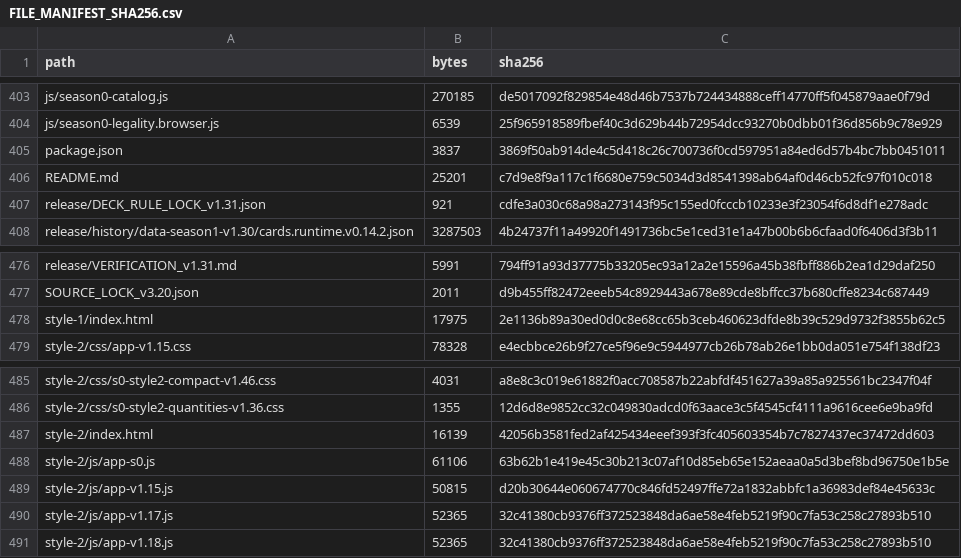
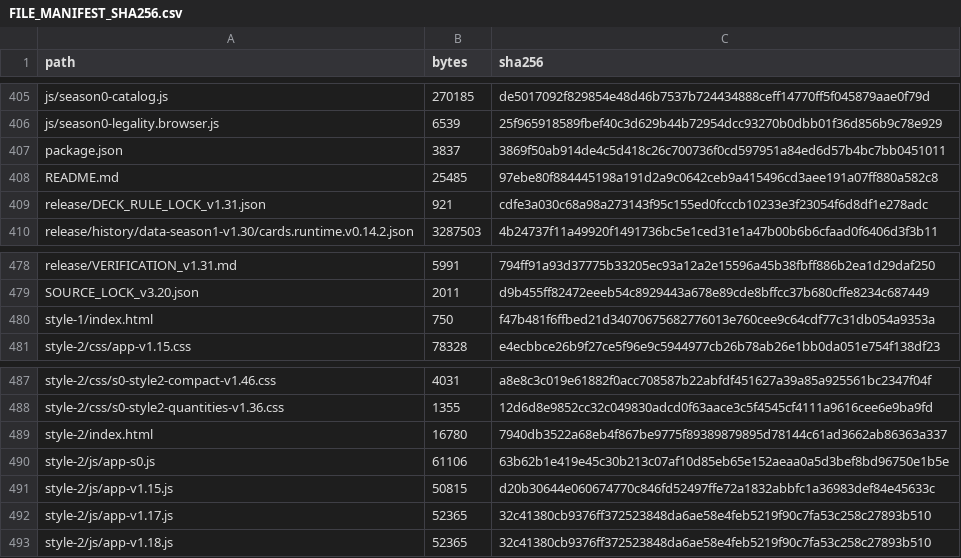
Before and after one commit to GrandisLegacyTCG/Grandis-Legacy-Website, a CSV file: FILE_MANIFEST_SHA256.csv, drawn as a sheet; only a part is shown, gaps mark what is left out; the diff covers the shown part only.

```diff
--- a/FILE_MANIFEST_SHA256.csv
+++ b/FILE_MANIFEST_SHA256.csv
@@ -405,3 +407,3 @@ js/season0-legality.browser.js,6539,25f965918589fbef40c3d629b44b72954dcc93270b0d
 package.json,3837,3869f50ab914de4c5d418c26c700736f0cd597951a84ed6d57b4bc7bb0451011
-README.md,25201,c7d9e8f9a117c1f6680e759c5034d3d8541398ab64af0d46cb52fc97f010c018
+README.md,25485,97ebe80f884445198a191d2a9c0642ceb9a415496cd3aee191a07ff880a582c8
 release/DECK_RULE_LOCK_v1.31.json,921,cdfe3a030c68a98a273143f95c155ed0fcccb10233e3f23054f6d8df1e278adc
@@ -477,3 +479,3 @@ release/VERIFICATION_v1.31.md,5991,794ff91a93d37775b33205ec93a12a2e15596a45b38fb
 SOURCE_LOCK_v3.20.json,2011,d9b455ff82472eeeb54c8929443a678e89cde8bffcc37b680cffe8234c687449
-style-1/index.html,17975,2e1136b89a30ed0d0c8e68cc65b3ceb460623dfde8b39c529d9732f3855b62c5
+style-1/index.html,750,f47b481f6ffbed21d34070675682776013e760cee9c64cdf77c31db054a9353a
 style-2/css/app-v1.15.css,78328,e4ecbbce26b9f27ce5f96e9c5944977cb26b78ab26e1bb0da051e754f138df23
@@ -486,3 +488,3 @@ style-2/css/s0-style2-compact-v1.46.css,4031,a8e8c3c019e61882f0acc708587b22abfdf
 style-2/css/s0-style2-quantities-v1.36.css,1355,12d6d8e9852cc32c049830adcd0f63aace3c5f4545cf4111a9616cee6e9ba9fd
-style-2/index.html,16139,42056b3581fed2af425434eeef393f3fc405603354b7c7827437ec37472dd603
+style-2/index.html,16780,7940db3522a68eb4f867be9775f89389879895d78144c61ad3662ab86363a337
 style-2/js/app-s0.js,61106,63b62b1e419e45c30b213c07af10d85eb65e152aeaa0a5d3bef8bd96750e1b5e
```
Also changed, not shown: 3 added rows and 4 edited cells elsewhere in this file, 8 other files.
